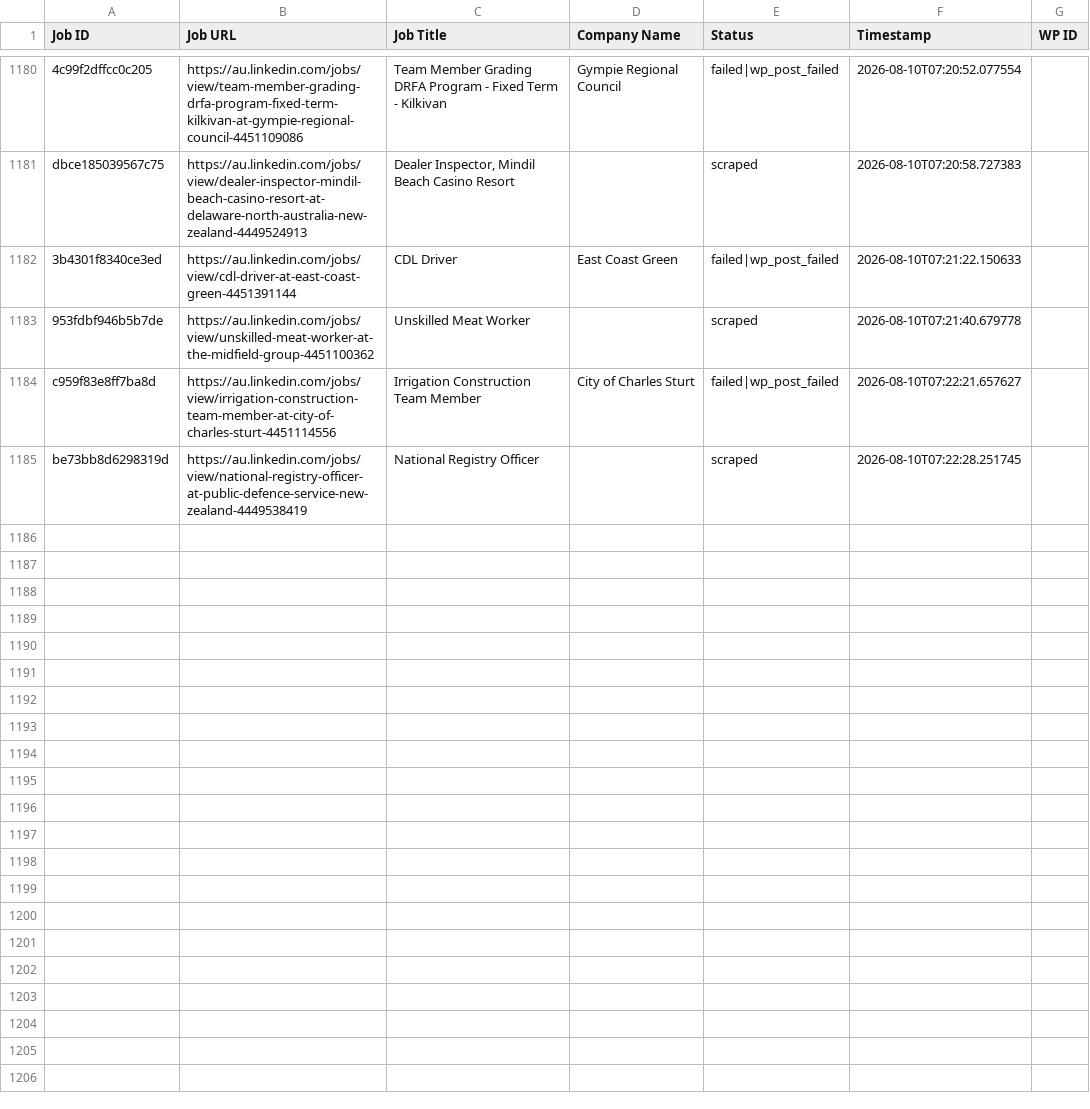
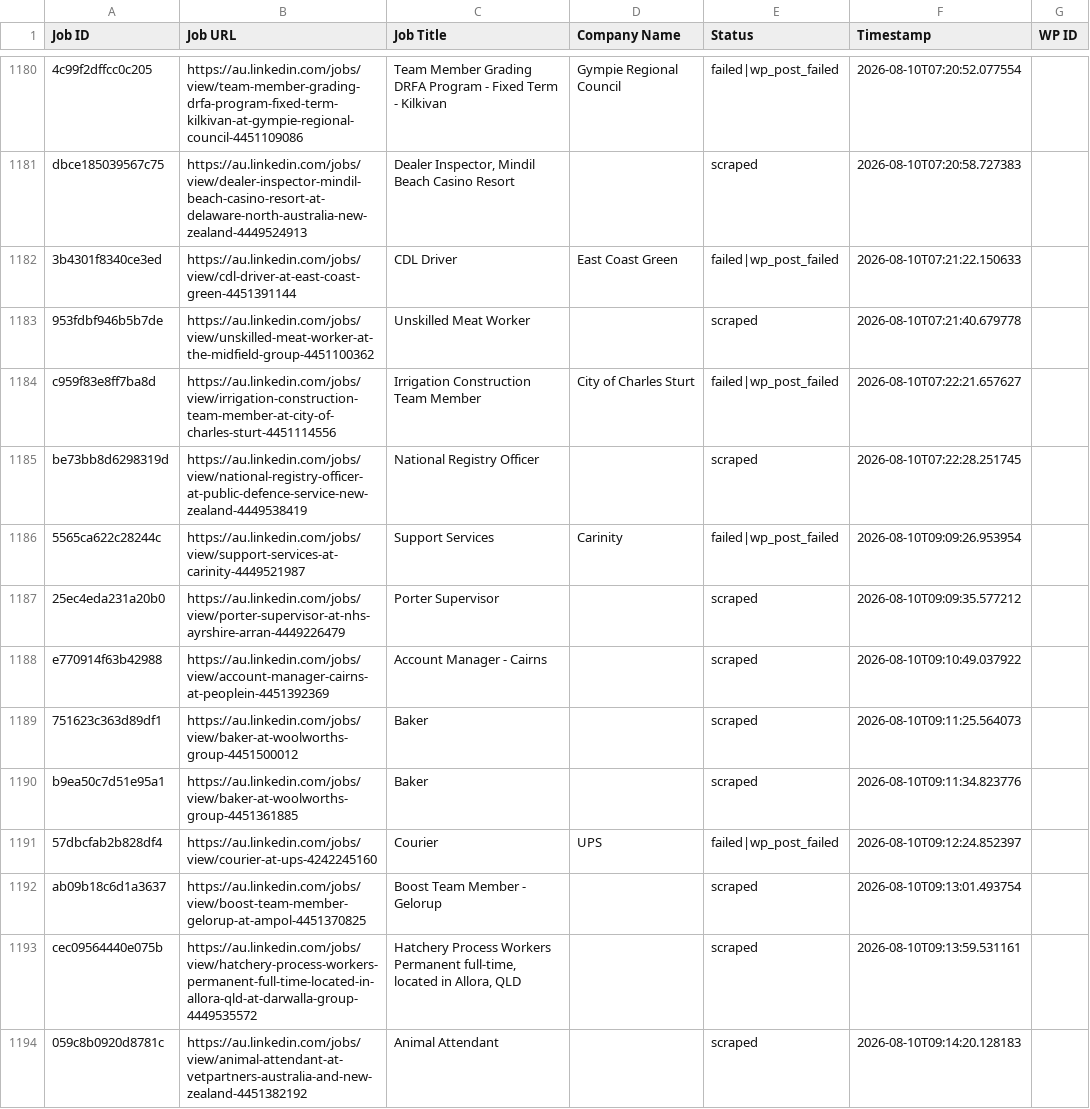
Before and after one commit to innovationinc2000/au, a CSV file: processed_jobs.csv, drawn as a sheet; only a part is shown, gaps mark what is left out; the diff covers the shown part only.

```diff
--- a/processed_jobs.csv
+++ b/processed_jobs.csv
@@ -1188 +1188,10 @@ c959f83e8ff7ba8d,https://au.linkedin.com/jobs/view/irrigation-construction-team-
 be73bb8d6298319d,https://au.linkedin.com/jobs/view/national-registry-officer-at-public-defence-service-new-zealand-4449538419,National Registry Officer,,scraped,2026-08-10T07:22:28.251745,
+5565ca622c28244c,https://au.linkedin.com/jobs/view/support-services-at-carinity-4449521987,Support Services,Carinity,failed|wp_post_failed,2026-08-10T09:09:26.953954,
+25ec4eda231a20b0,https://au.linkedin.com/jobs/view/porter-supervisor-at-nhs-ayrshire-arran-4449226479,Porter Supervisor,,scraped,2026-08-10T09:09:35.577212,
+e770914f63b42988,https://au.linkedin.com/jobs/view/account-manager-cairns-at-peoplein-4451392369,Account Manager - Cairns,,scraped,2026-08-10T09:10:49.037922,
+751623c363d89df1,https://au.linkedin.com/jobs/view/baker-at-woolworths-group-4451500012,Baker,,scraped,2026-08-10T09:11:25.564073,
+b9ea50c7d51e95a1,https://au.linkedin.com/jobs/view/baker-at-woolworths-group-4451361885,Baker,,scraped,2026-08-10T09:11:34.823776,
+57dbcfab2b828df4,https://au.linkedin.com/jobs/view/courier-at-ups-4242245160,Courier,UPS,failed|wp_post_failed,2026-08-10T09:12:24.852397,
+ab09b18c6d1a3637,https://au.linkedin.com/jobs/view/boost-team-member-gelorup-at-ampol-4451370825,Boost Team Member - Gelorup,,scraped,2026-08-10T09:13:01.493754,
+cec09564440e075b,https://au.linkedin.com/jobs/view/hatchery-process-workers-permanent-full-time-located-in-allora-qld-at-darwalla-group-4449535572,"Hatchery Process Workers Permanent full-time, located in Allora, QLD",,scraped,2026-08-10T09:13:59.531161,
+059c8b0920d8781c,https://au.linkedin.com/jobs/view/animal-attendant-at-vetpartners-australia-and-new-zealand-4451382192,Animal Attendant,,scraped,2026-08-10T09:14:20.128183,
```
Also changed, not shown: 9 added rows elsewhere in this file.
